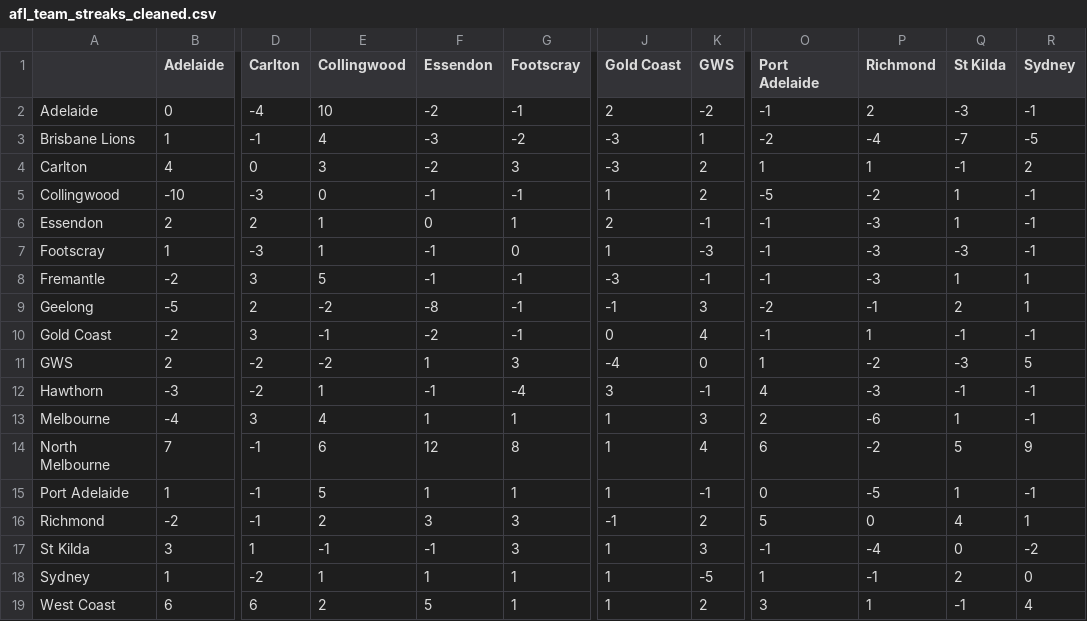
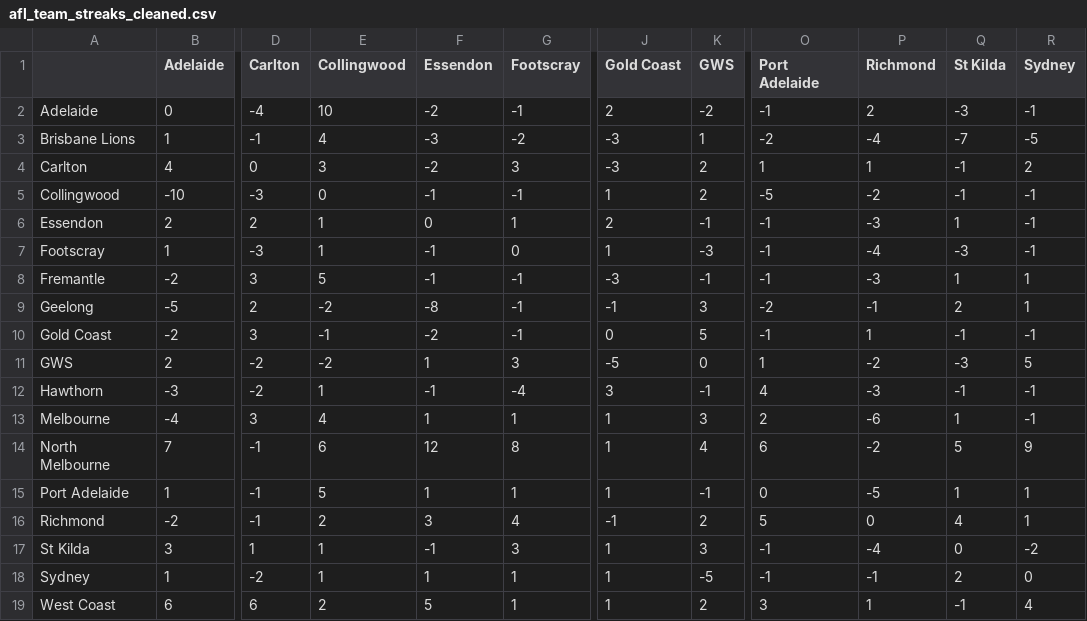
Before and after one commit to blake-noske/blake-noske.github.io, a CSV file: cleaned data/afl_team_streaks_cleaned.csv, drawn as a sheet; only a part is shown, gaps mark what is left out; the diff names each change by its address in the sheet, - before the commit and + after, or states it on an @@ line.

```diff
--- a/cleaned data/afl_team_streaks_cleaned.csv
+++ b/cleaned data/afl_team_streaks_cleaned.csv
-Q5 (St Kilda): 1
+Q5 (St Kilda): -1
-P7 (Richmond): -3
+P7 (Richmond): -4
-K10 (GWS): 4
+K10 (GWS): 5
-J11 (Gold Coast): -4
+J11 (Gold Coast): -5
-R15 (Sydney): -1
+R15 (Sydney): 1
-G16 (Footscray): 3
+G16 (Footscray): 4
-E17 (Collingwood): -1
+E17 (Collingwood): 1
-O18 (Port Adelaide): 1
+O18 (Port Adelaide): -1
```
Also changed, not shown: cleaned data/afl_fixture_cleaned.csv, cleaned data/afl_team_form_cleaned.csv, 4 other files.
